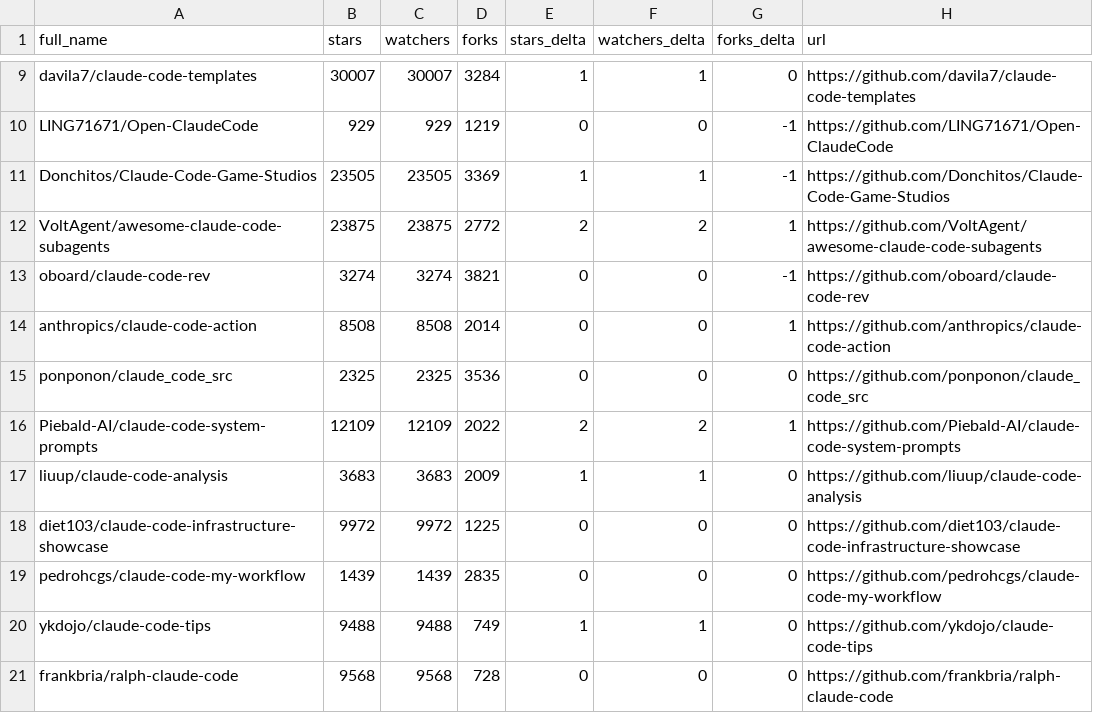
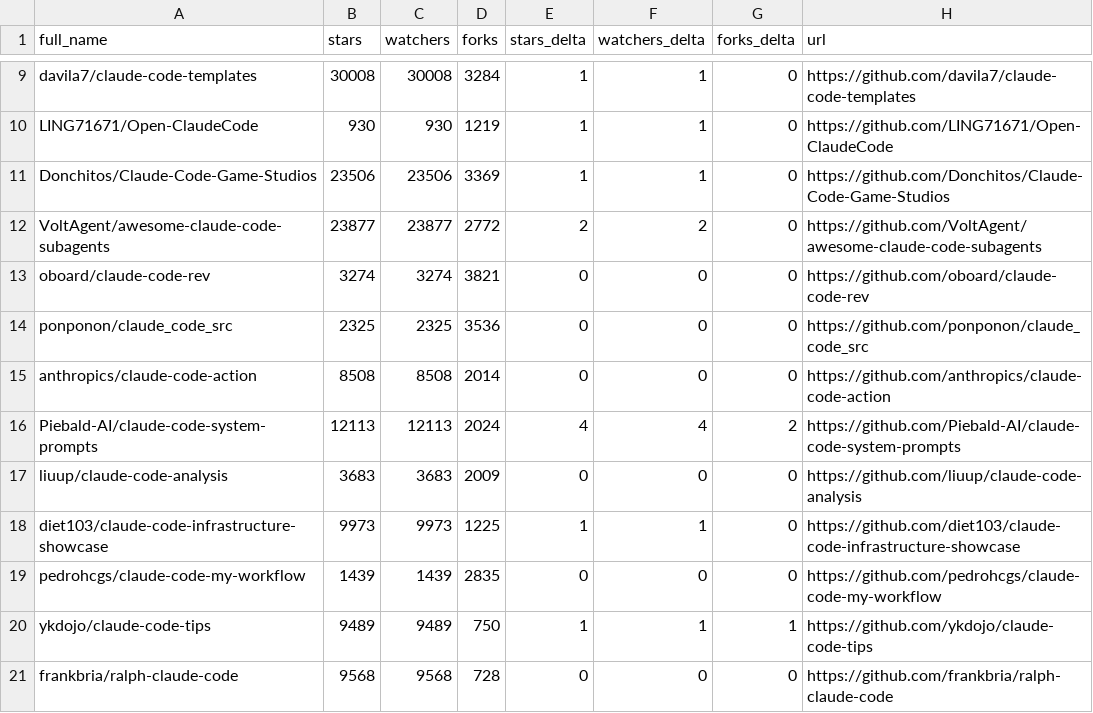
Before and after one commit to wrongbutworks/awesome-claude-code, a CSV file: data/repo-ticker.csv, drawn as a sheet; only a part is shown, gaps mark what is left out; removed rows and columns are numbered as before the commit, all else as after; the diff covers the shown part only; the diff names each change by its address in the sheet, - before the commit and + after, or states it on an @@ line.

```diff
--- a/data/repo-ticker.csv
+++ b/data/repo-ticker.csv
-B9 (stars): 30007
+B9 (stars): 30008
-C9 (watchers): 30007
+C9 (watchers): 30008
-B10 (stars): 929
+B10 (stars): 930
-C10 (watchers): 929
+C10 (watchers): 930
-E10 (stars_delta): 0
+E10 (stars_delta): 1
-F10 (watchers_delta): 0
+F10 (watchers_delta): 1
-G10:G11 (forks_delta): -1
+G10:G11 (forks_delta): 0
-B11 (stars): 23505
+B11 (stars): 23506
-C11 (watchers): 23505
+C11 (watchers): 23506
-B12 (stars): 23875
+B12 (stars): 23877
-C12 (watchers): 23875
+C12 (watchers): 23877
-G12 (forks_delta): 1
+G12 (forks_delta): 0
-G13 (forks_delta): -1
+G13 (forks_delta): 0
-row 14: anthropics/claude-code-action | 8508 | 8508 | 2014 | 0 | 0 | 1 | https://github.com/anthropics/claude-code-action
+row 15: anthropics/claude-code-action | 8508 | 8508 | 2014 | 0 | 0 | 0 | https://github.com/anthropics/claude-code-action
-B16 (stars): 12109
+B16 (stars): 12113
-C16 (watchers): 12109
+C16 (watchers): 12113
-D16 (forks): 2022
+D16 (forks): 2024
-E16 (stars_delta): 2
+E16 (stars_delta): 4
-F16 (watchers_delta): 2
+F16 (watchers_delta): 4
-G16 (forks_delta): 1
+G16 (forks_delta): 2
-E17 (stars_delta): 1
+E17 (stars_delta): 0
-F17 (watchers_delta): 1
+F17 (watchers_delta): 0
-B18 (stars): 9972
+B18 (stars): 9973
-C18 (watchers): 9972
+C18 (watchers): 9973
-E18 (stars_delta): 0
+E18 (stars_delta): 1
-F18 (watchers_delta): 0
+F18 (watchers_delta): 1
-B20 (stars): 9488
+B20 (stars): 9489
-C20 (watchers): 9488
+C20 (watchers): 9489
-D20 (forks): 749
+D20 (forks): 750
-G20 (forks_delta): 0
+G20 (forks_delta): 1
```
Also changed, not shown: 1 added row, 1 removed row, 3 moved rows and 115 edited cells elsewhere in this file, 2 other files.
